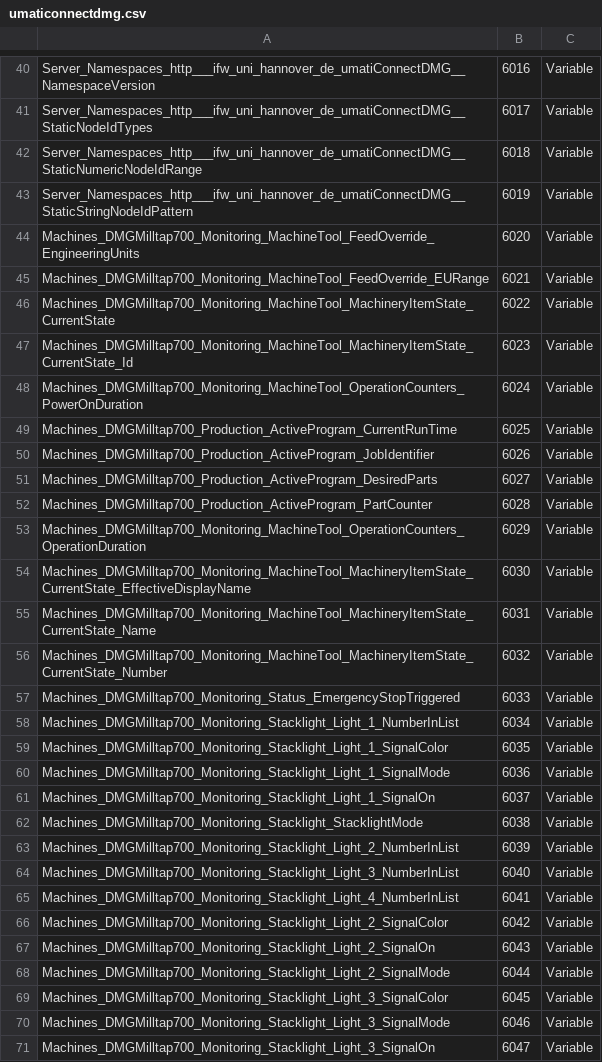
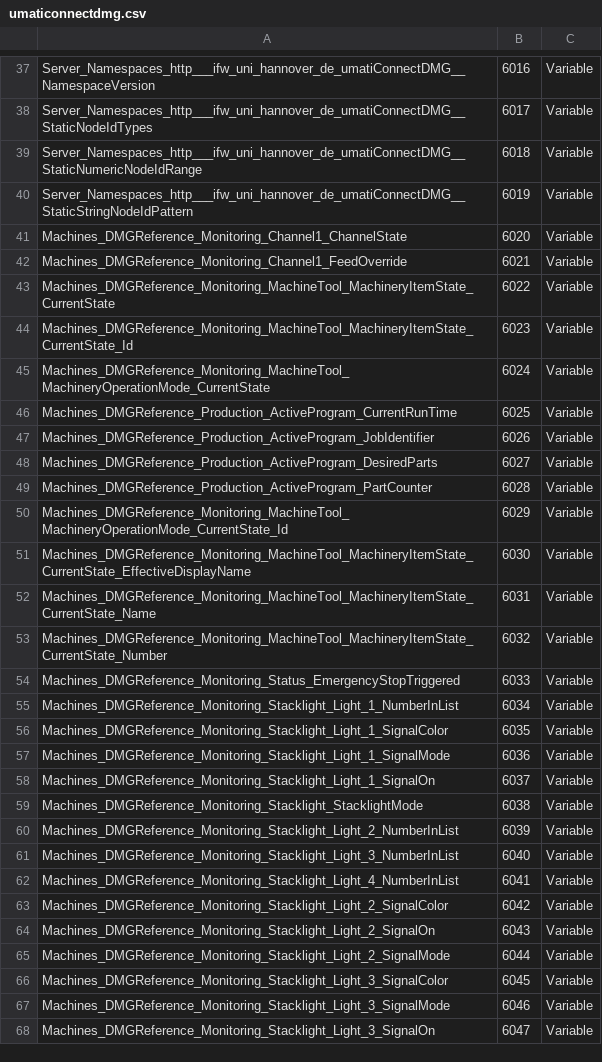
Before and after one commit to umati/connect, a CSV file: mapping/UaModeller/DMG-model/umaticonnectdmg.csv, drawn as a sheet; only a part is shown, gaps mark what is left out; the diff covers the shown part only.

```diff
--- a/mapping/UaModeller/DMG-model/umaticonnectdmg.csv
+++ b/mapping/UaModeller/DMG-model/umaticonnectdmg.csv
@@ -43,29 +40,29 @@ Server_Namespaces_http___ifw_uni_hannover_de_umatiConnectDMG__StaticNumericNodeI
 Server_Namespaces_http___ifw_uni_hannover_de_umatiConnectDMG__StaticStringNodeIdPattern,6019,Variable
-Machines_DMGMilltap700_Monitoring_MachineTool_FeedOverride_EngineeringUnits,6020,Variable
-Machines_DMGMilltap700_Monitoring_MachineTool_FeedOverride_EURange,6021,Variable
-Machines_DMGMilltap700_Monitoring_MachineTool_MachineryItemState_CurrentState,6022,Variable
-Machines_DMGMilltap700_Monitoring_MachineTool_MachineryItemState_CurrentState_Id,6023,Variable
-Machines_DMGMilltap700_Monitoring_MachineTool_OperationCounters_PowerOnDuration,6024,Variable
-Machines_DMGMilltap700_Production_ActiveProgram_CurrentRunTime,6025,Variable
-Machines_DMGMilltap700_Production_ActiveProgram_JobIdentifier,6026,Variable
-Machines_DMGMilltap700_Production_ActiveProgram_DesiredParts,6027,Variable
-Machines_DMGMilltap700_Production_ActiveProgram_PartCounter,6028,Variable
-Machines_DMGMilltap700_Monitoring_MachineTool_OperationCounters_OperationDuration,6029,Variable
-Machines_DMGMilltap700_Monitoring_MachineTool_MachineryItemState_CurrentState_EffectiveDisplayName,6030,Variable
-Machines_DMGMilltap700_Monitoring_MachineTool_MachineryItemState_CurrentState_Name,6031,Variable
-Machines_DMGMilltap700_Monitoring_MachineTool_MachineryItemState_CurrentState_Number,6032,Variable
-Machines_DMGMilltap700_Monitoring_Status_EmergencyStopTriggered,6033,Variable
-Machines_DMGMilltap700_Monitoring_Stacklight_Light_1_NumberInList,6034,Variable
-Machines_DMGMilltap700_Monitoring_Stacklight_Light_1_SignalColor,6035,Variable
-Machines_DMGMilltap700_Monitoring_Stacklight_Light_1_SignalMode,6036,Variable
-Machines_DMGMilltap700_Monitoring_Stacklight_Light_1_SignalOn,6037,Variable
-Machines_DMGMilltap700_Monitoring_Stacklight_StacklightMode,6038,Variable
-Machines_DMGMilltap700_Monitoring_Stacklight_Light_2_NumberInList,6039,Variable
-Machines_DMGMilltap700_Monitoring_Stacklight_Light_3_NumberInList,6040,Variable
-Machines_DMGMilltap700_Monitoring_Stacklight_Light_4_NumberInList,6041,Variable
-Machines_DMGMilltap700_Monitoring_Stacklight_Light_2_SignalColor,6042,Variable
-Machines_DMGMilltap700_Monitoring_Stacklight_Light_2_SignalOn,6043,Variable
-Machines_DMGMilltap700_Monitoring_Stacklight_Light_2_SignalMode,6044,Variable
-Machines_DMGMilltap700_Monitoring_Stacklight_Light_3_SignalColor,6045,Variable
-Machines_DMGMilltap700_Monitoring_Stacklight_Light_3_SignalMode,6046,Variable
-Machines_DMGMilltap700_Monitoring_Stacklight_Light_3_SignalOn,6047,Variable
+Machines_DMGReference_Monitoring_Channel1_ChannelState,6020,Variable
+Machines_DMGReference_Monitoring_Channel1_FeedOverride,6021,Variable
+Machines_DMGReference_Monitoring_MachineTool_MachineryItemState_CurrentState,6022,Variable
+Machines_DMGReference_Monitoring_MachineTool_MachineryItemState_CurrentState_Id,6023,Variable
+Machines_DMGReference_Monitoring_MachineTool_MachineryOperationMode_CurrentState,6024,Variable
+Machines_DMGReference_Production_ActiveProgram_CurrentRunTime,6025,Variable
+Machines_DMGReference_Production_ActiveProgram_JobIdentifier,6026,Variable
+Machines_DMGReference_Production_ActiveProgram_DesiredParts,6027,Variable
+Machines_DMGReference_Production_ActiveProgram_PartCounter,6028,Variable
+Machines_DMGReference_Monitoring_MachineTool_MachineryOperationMode_CurrentState_Id,6029,Variable
+Machines_DMGReference_Monitoring_MachineTool_MachineryItemState_CurrentState_EffectiveDisplayName,6030,Variable
+Machines_DMGReference_Monitoring_MachineTool_MachineryItemState_CurrentState_Name,6031,Variable
+Machines_DMGReference_Monitoring_MachineTool_MachineryItemState_CurrentState_Number,6032,Variable
+Machines_DMGReference_Monitoring_Status_EmergencyStopTriggered,6033,Variable
+Machines_DMGReference_Monitoring_Stacklight_Light_1_NumberInList,6034,Variable
+Machines_DMGReference_Monitoring_Stacklight_Light_1_SignalColor,6035,Variable
+Machines_DMGReference_Monitoring_Stacklight_Light_1_SignalMode,6036,Variable
+Machines_DMGReference_Monitoring_Stacklight_Light_1_SignalOn,6037,Variable
+Machines_DMGReference_Monitoring_Stacklight_StacklightMode,6038,Variable
+Machines_DMGReference_Monitoring_Stacklight_Light_2_NumberInList,6039,Variable
+Machines_DMGReference_Monitoring_Stacklight_Light_3_NumberInList,6040,Variable
+Machines_DMGReference_Monitoring_Stacklight_Light_4_NumberInList,6041,Variable
+Machines_DMGReference_Monitoring_Stacklight_Light_2_SignalColor,6042,Variable
+Machines_DMGReference_Monitoring_Stacklight_Light_2_SignalOn,6043,Variable
+Machines_DMGReference_Monitoring_Stacklight_Light_2_SignalMode,6044,Variable
+Machines_DMGReference_Monitoring_Stacklight_Light_3_SignalColor,6045,Variable
+Machines_DMGReference_Monitoring_Stacklight_Light_3_SignalMode,6046,Variable
+Machines_DMGReference_Monitoring_Stacklight_Light_3_SignalOn,6047,Variable
```
Also changed, not shown: 12 added rows, 3 removed rows and 43 edited cells elsewhere in this file, 3 other files.
